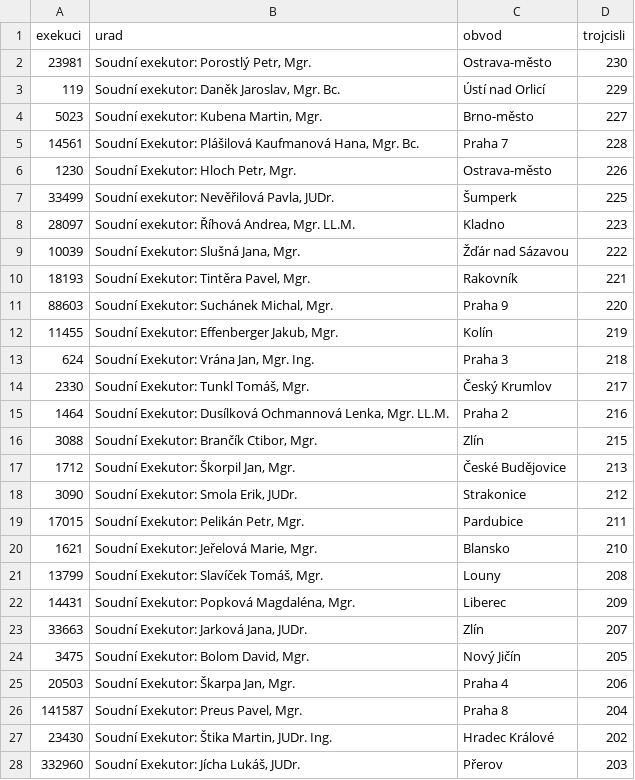
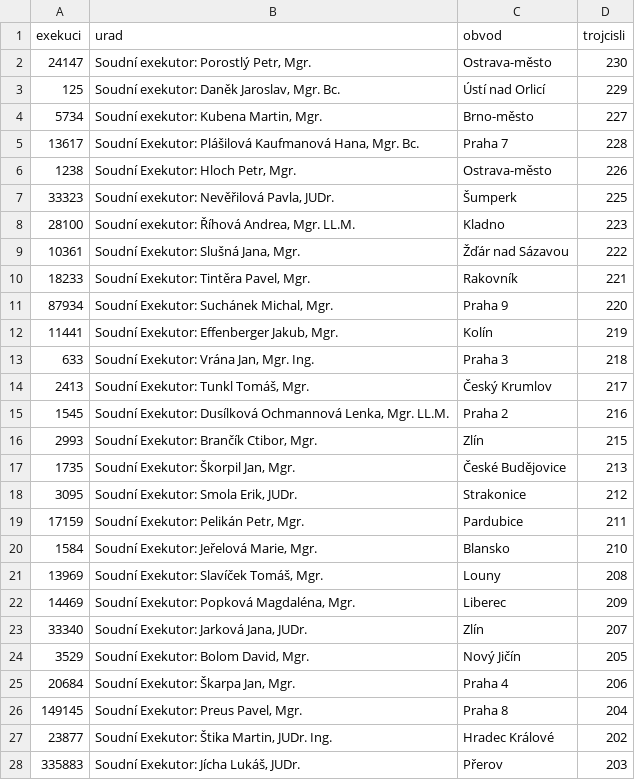
Before and after one commit to michalskop/data-exekutorska-komora, a CSV file: v1/soudni-exekutori.csv, drawn as a sheet; only a part is shown; the diff covers the shown part only.

```diff
--- a/v1/soudni-exekutori.csv
+++ b/v1/soudni-exekutori.csv
@@ -1,28 +1,28 @@
 exekuci,urad,obvod,trojcisli
-23981,"Soudní exekutor: Porostlý Petr, Mgr.",Ostrava-město,230
-119,"Soudní exekutor: Daněk Jaroslav, Mgr. Bc.","Ústí nad Orlicí",229
-5023,"Soudní exekutor: Kubena Martin, Mgr.",Brno-město,227
-14561,"Soudní Exekutor: Plášilová Kaufmanová Hana, Mgr. Bc.","Praha 7",228
-1230,"Soudní Exekutor: Hloch Petr, Mgr.",Ostrava-město,226
-33499,"Soudní exekutor: Nevěřilová Pavla, JUDr.",Šumperk,225
-28097,"Soudní exekutor: Říhová Andrea, Mgr. LL.M.",Kladno,223
-10039,"Soudní Exekutor: Slušná Jana, Mgr.","Žďár nad Sázavou",222
-18193,"Soudní Exekutor: Tintěra Pavel, Mgr.",Rakovník,221
-88603,"Soudní Exekutor: Suchánek Michal, Mgr.","Praha 9",220
-11455,"Soudní Exekutor: Effenberger Jakub, Mgr.",Kolín,219
-624,"Soudní Exekutor: Vrána Jan, Mgr. Ing.","Praha 3",218
-2330,"Soudní Exekutor: Tunkl Tomáš, Mgr.","Český Krumlov",217
-1464,"Soudní Exekutor: Dusílková Ochmannová Lenka, Mgr. LL.M.","Praha 2",216
-3088,"Soudní Exekutor: Brančík Ctibor, Mgr.",Zlín,215
-1712,"Soudní Exekutor: Škorpil Jan, Mgr.","České Budějovice",213
-3090,"Soudní Exekutor: Smola Erik, JUDr.",Strakonice,212
-17015,"Soudní Exekutor: Pelikán Petr, Mgr.",Pardubice,211
-1621,"Soudní Exekutor: Jeřelová Marie, Mgr.",Blansko,210
-13799,"Soudní Exekutor: Slavíček Tomáš, Mgr.",Louny,208
-14431,"Soudní Exekutor: Popková Magdaléna, Mgr.",Liberec,209
-33663,"Soudní Exekutor: Jarková Jana, JUDr.",Zlín,207
-3475,"Soudní Exekutor: Bolom David, Mgr.","Nový Jičín",205
-20503,"Soudní Exekutor: Škarpa Jan, Mgr.","Praha 4",206
-141587,"Soudní Exekutor: Preus Pavel, Mgr.","Praha 8",204
-23430,"Soudní Exekutor: Štika Martin, JUDr. Ing.","Hradec Králové",202
-332960,"Soudní Exekutor: Jícha Lukáš, JUDr.",Přerov,203
+24147,"Soudní exekutor: Porostlý Petr, Mgr.",Ostrava-město,230
+125,"Soudní exekutor: Daněk Jaroslav, Mgr. Bc.","Ústí nad Orlicí",229
+5734,"Soudní exekutor: Kubena Martin, Mgr.",Brno-město,227
+13617,"Soudní Exekutor: Plášilová Kaufmanová Hana, Mgr. Bc.","Praha 7",228
+1238,"Soudní Exekutor: Hloch Petr, Mgr.",Ostrava-město,226
+33323,"Soudní exekutor: Nevěřilová Pavla, JUDr.",Šumperk,225
+28100,"Soudní exekutor: Říhová Andrea, Mgr. LL.M.",Kladno,223
+10361,"Soudní Exekutor: Slušná Jana, Mgr.","Žďár nad Sázavou",222
+18233,"Soudní Exekutor: Tintěra Pavel, Mgr.",Rakovník,221
+87934,"Soudní Exekutor: Suchánek Michal, Mgr.","Praha 9",220
+11441,"Soudní Exekutor: Effenberger Jakub, Mgr.",Kolín,219
+633,"Soudní Exekutor: Vrána Jan, Mgr. Ing.","Praha 3",218
+2413,"Soudní Exekutor: Tunkl Tomáš, Mgr.","Český Krumlov",217
+1545,"Soudní Exekutor: Dusílková Ochmannová Lenka, Mgr. LL.M.","Praha 2",216
+2993,"Soudní Exekutor: Brančík Ctibor, Mgr.",Zlín,215
+1735,"Soudní Exekutor: Škorpil Jan, Mgr.","České Budějovice",213
+3095,"Soudní Exekutor: Smola Erik, JUDr.",Strakonice,212
+17159,"Soudní Exekutor: Pelikán Petr, Mgr.",Pardubice,211
+1584,"Soudní Exekutor: Jeřelová Marie, Mgr.",Blansko,210
+13969,"Soudní Exekutor: Slavíček Tomáš, Mgr.",Louny,208
+14469,"Soudní Exekutor: Popková Magdaléna, Mgr.",Liberec,209
+33340,"Soudní Exekutor: Jarková Jana, JUDr.",Zlín,207
+3529,"Soudní Exekutor: Bolom David, Mgr.","Nový Jičín",205
+20684,"Soudní Exekutor: Škarpa Jan, Mgr.","Praha 4",206
+149145,"Soudní Exekutor: Preus Pavel, Mgr.","Praha 8",204
+23877,"Soudní Exekutor: Štika Martin, JUDr. Ing.","Hradec Králové",202
+335883,"Soudní Exekutor: Jícha Lukáš, JUDr.",Přerov,203
```
Also changed, not shown: 128 edited cells elsewhere in this file, v1/obce.csv.
